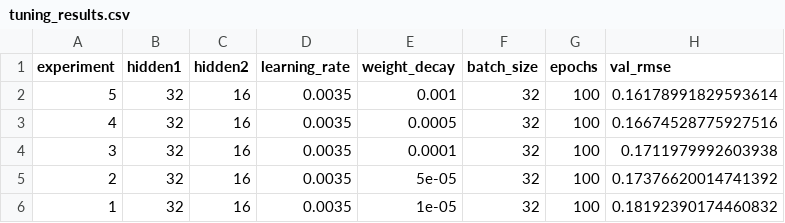
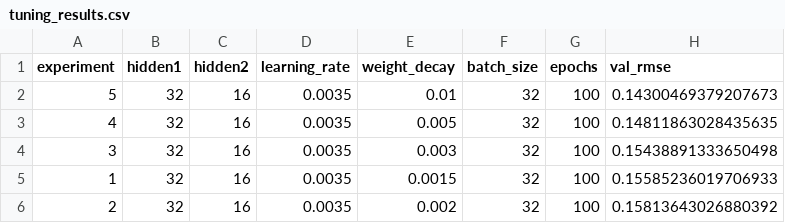
Before and after one commit to SGHPK0905/DeepLearning_3SV_DDU1231, a CSV file: BaitapNhom/Lab02/experiments/house_mlp_v1/Son_notebook/experiments/house_mlp_v1/tuning_results.csv, drawn as a sheet.

Commit message:
Tuan02/Lab02/Thử các mức weight_decay khác nhau để chọn mức tối ưu chốt lấy weight_decay = 0.01

```diff
--- a/BaitapNhom/Lab02/experiments/house_mlp_v1/Son_notebook/experiments/house_mlp_v1/tuning_results.csv
+++ b/BaitapNhom/Lab02/experiments/house_mlp_v1/Son_notebook/experiments/house_mlp_v1/tuning_results.csv
@@ -1,6 +1,6 @@
 experiment,hidden1,hidden2,learning_rate,weight_decay,batch_size,epochs,val_rmse
-5,32,16,0.0035,0.001,32,100,0.16178991829593614
-4,32,16,0.0035,0.0005,32,100,0.16674528775927516
-3,32,16,0.0035,0.0001,32,100,0.1711979992603938
-2,32,16,0.0035,5e-05,32,100,0.17376620014741392
-1,32,16,0.0035,1e-05,32,100,0.18192390174460832
+5,32,16,0.0035,0.01,32,100,0.14300469379207673
+4,32,16,0.0035,0.005,32,100,0.14811863028435635
+3,32,16,0.0035,0.003,32,100,0.15438891333650498
+1,32,16,0.0035,0.0015,32,100,0.15585236019706933
+2,32,16,0.0035,0.002,32,100,0.15813643026880392
```
Also changed, not shown: 4 other files.
